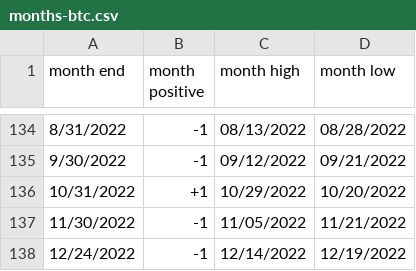
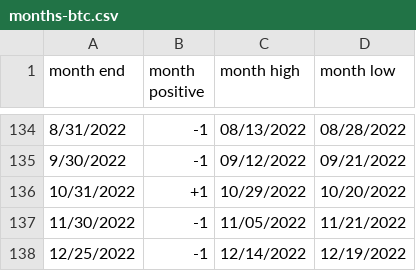
Before and after one commit to rhodey/dogecoin-lunar-investigation, a CSV file: assets/months-btc.csv, drawn as a sheet; only a part is shown, gaps mark what is left out.

Commit message:
update dataset.

```diff
--- a/assets/months-btc.csv
+++ b/assets/months-btc.csv
@@ -137,2 +137,2 @@ month end, month positive, month high, month low
 11/30/2022, -1, 11/05/2022, 11/21/2022
-12/24/2022, -1, 12/14/2022, 12/19/2022
+12/25/2022, -1, 12/14/2022, 12/19/2022
```
Also changed, not shown: assets/months-doge.csv, assets/months-eth.csv.
